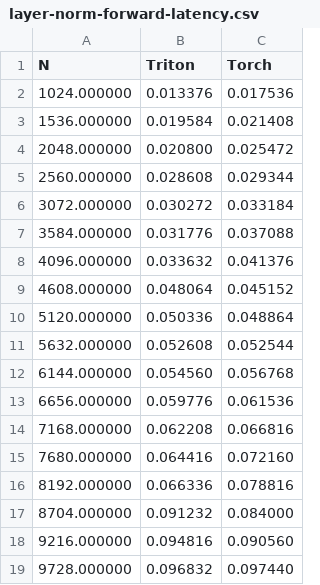
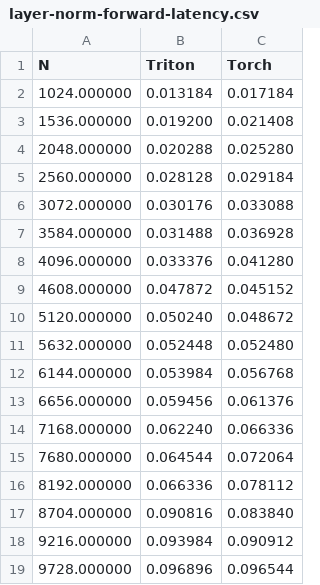
Before and after one commit to shreyansh26/MLSys-Experiments, a CSV file: triton/plots/layer_norm/layer-norm-forward-latency.csv, drawn as a sheet; only a part is shown; the diff covers the shown part only.

```diff
--- a/triton/plots/layer_norm/layer-norm-forward-latency.csv
+++ b/triton/plots/layer_norm/layer-norm-forward-latency.csv
@@ -1,19 +1,19 @@
 N,Triton,Torch
-1024.000000,0.013376,0.017536
-1536.000000,0.019584,0.021408
-2048.000000,0.020800,0.025472
-2560.000000,0.028608,0.029344
-3072.000000,0.030272,0.033184
-3584.000000,0.031776,0.037088
-4096.000000,0.033632,0.041376
-4608.000000,0.048064,0.045152
-5120.000000,0.050336,0.048864
-5632.000000,0.052608,0.052544
-6144.000000,0.054560,0.056768
-6656.000000,0.059776,0.061536
-7168.000000,0.062208,0.066816
-7680.000000,0.064416,0.072160
-8192.000000,0.066336,0.078816
-8704.000000,0.091232,0.084000
-9216.000000,0.094816,0.090560
-9728.000000,0.096832,0.097440
+1024.000000,0.013184,0.017184
+1536.000000,0.019200,0.021408
+2048.000000,0.020288,0.025280
+2560.000000,0.028128,0.029184
+3072.000000,0.030176,0.033088
+3584.000000,0.031488,0.036928
+4096.000000,0.033376,0.041280
+4608.000000,0.047872,0.045152
+5120.000000,0.050240,0.048672
+5632.000000,0.052448,0.052480
+6144.000000,0.053984,0.056768
+6656.000000,0.059456,0.061376
+7168.000000,0.062240,0.066336
+7680.000000,0.064544,0.072064
+8192.000000,0.066336,0.078112
+8704.000000,0.090816,0.083840
+9216.000000,0.093984,0.090912
+9728.000000,0.096896,0.096544
```
Also changed, not shown: 24 edited cells elsewhere in this file, triton/plots/layer_norm/layer-norm-forward-flops.csv, 7 other files.
